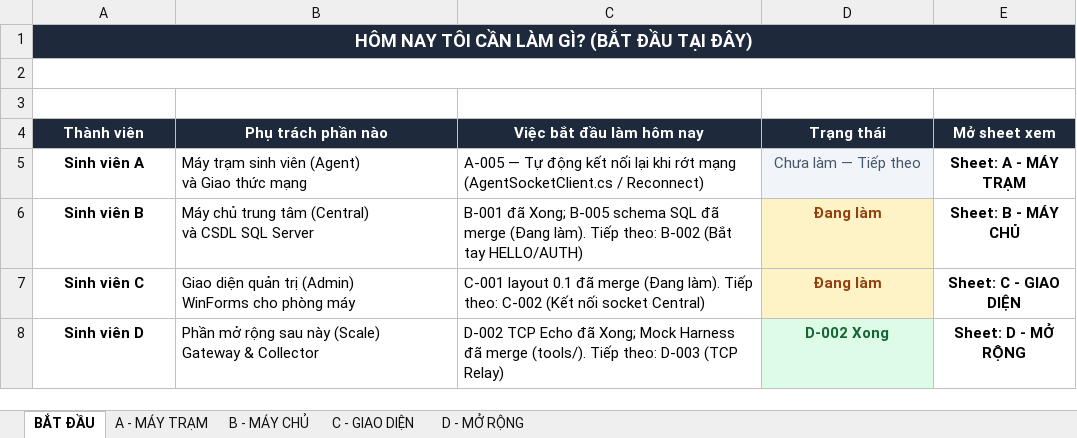
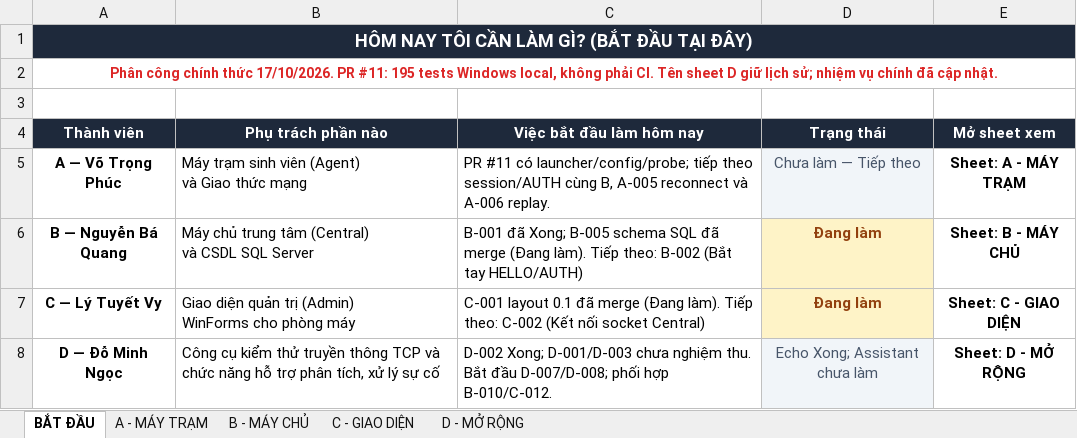
Before and after one commit to Phuchello/LabGuard, an Excel workbook: LabGuard_Task_Tracker.xlsx, sheet BẮT ĐẦU, drawn as a sheet; values as stored, in another font and other column widths than the file's, no borders; removed rows and columns are numbered as before the commit, all else as after; ↵ is a line break in a cell; the diff names each change by its address in the sheet, - before the commit and + after, or states it on an @@ line.

```diff
--- a/LabGuard_Task_Tracker.xlsx (sheet BẮT ĐẦU)
+++ b/LabGuard_Task_Tracker.xlsx (sheet BẮT ĐẦU)
-A2 (Thành viên): (empty)
+A2 (Thành viên): Phân công chính thức 17/10/2026. PR #11: 195 tests Windows local, không phải CI. Tên sheet D giữ lịch sử; nhiệm vụ chính đã cập nhật.
-A5 (Thành viên): Sinh viên A
+A5 (Thành viên): A — Võ Trọng Phúc
-C5 (Việc bắt đầu làm hôm nay): A-005 — Tự động kết nối lại khi rớt mạng (AgentSocketClient.cs / Reconnect)
+C5 (Việc bắt đầu làm hôm nay): PR #11 có launcher/config/probe; tiếp theo session/AUTH cùng B, A-005 reconnect và A-006 replay.
-A6 (Thành viên): Sinh viên B
+A6 (Thành viên): B — Nguyễn Bá Quang
-A7 (Thành viên): Sinh viên C
+A7 (Thành viên): C — Lý Tuyết Vy
-row 8: Sinh viên D | Phần mở rộng sau này (Scale) ↵ Gateway & Collector | D-002 TCP Echo đã Xong; Mock Harness đã merge (tools/). Tiếp theo: D-003 (TCP Relay) | D-002 Xong | Sheet: D - MỞ RỘNG
+row 8: D — Đỗ Minh Ngọc | Công cụ kiểm thử truyền thông TCP và chức năng hỗ trợ phân tích, xử lý sự cố | D-002 Xong; D-001/D-003 chưa nghiệm thu. Bắt đầu D-007/D-008; phối hợp B-010/C-012. | Echo Xong; Assistant chưa làm | Sheet: D - MỞ RỘNG
```
Also changed, not shown: sheet D - MỞ RỘNG, sheet B - MÁY CHỦ, sheet C - GIAO DIỆN, sheet A - MÁY TRẠM, 31 other files.
